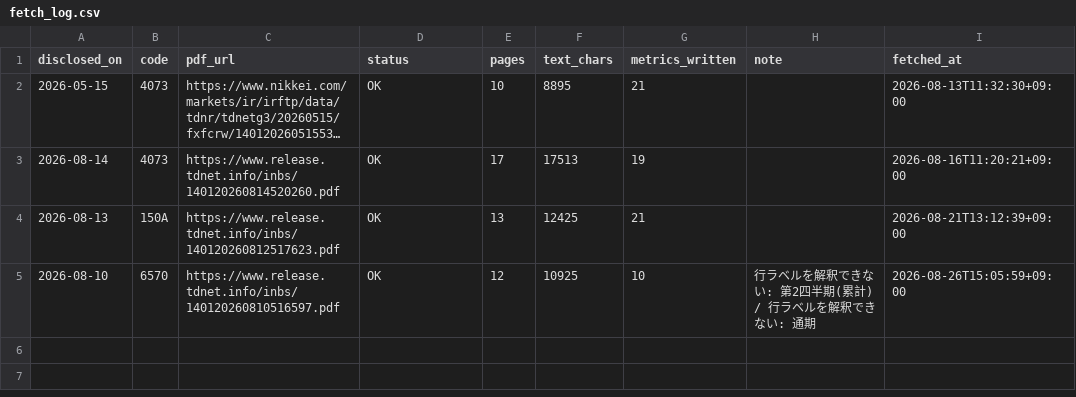
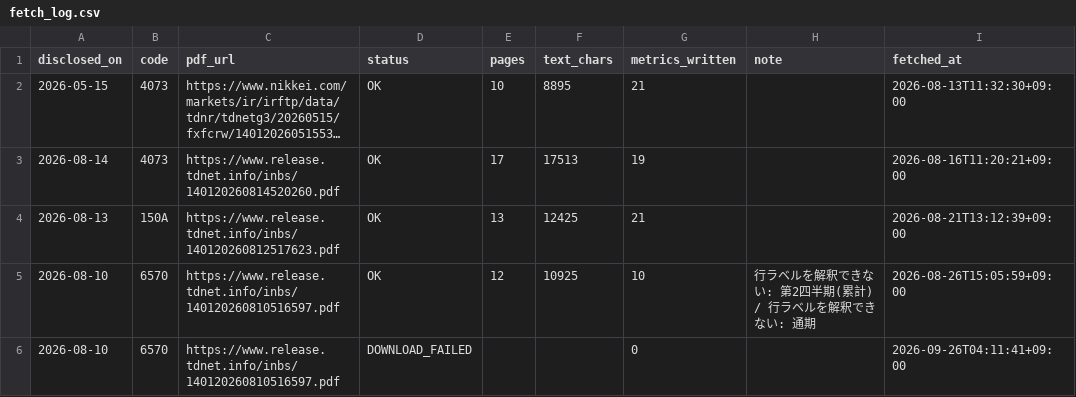
Before and after one commit to scioltoharumi/kabu-ledger, a CSV file: data/tanshin/fetch_log.csv, drawn as a sheet; long unchanged cells end in …; the diff names each change by its address in the sheet, - before the commit and + after, or states it on an @@ line.

```diff
--- a/data/tanshin/fetch_log.csv
+++ b/data/tanshin/fetch_log.csv
+row 6: 2026-08-10 | 6570 | https://www.release.tdnet.info/inbs/140120260810516597.pdf | DOWNLOAD_FAILED |  |  | 0 |  | 2026-09-26T04:11:41+09:00
```
Also changed, not shown: data/indices/growth250.csv, data/indices/topix.csv, 38 other files.
